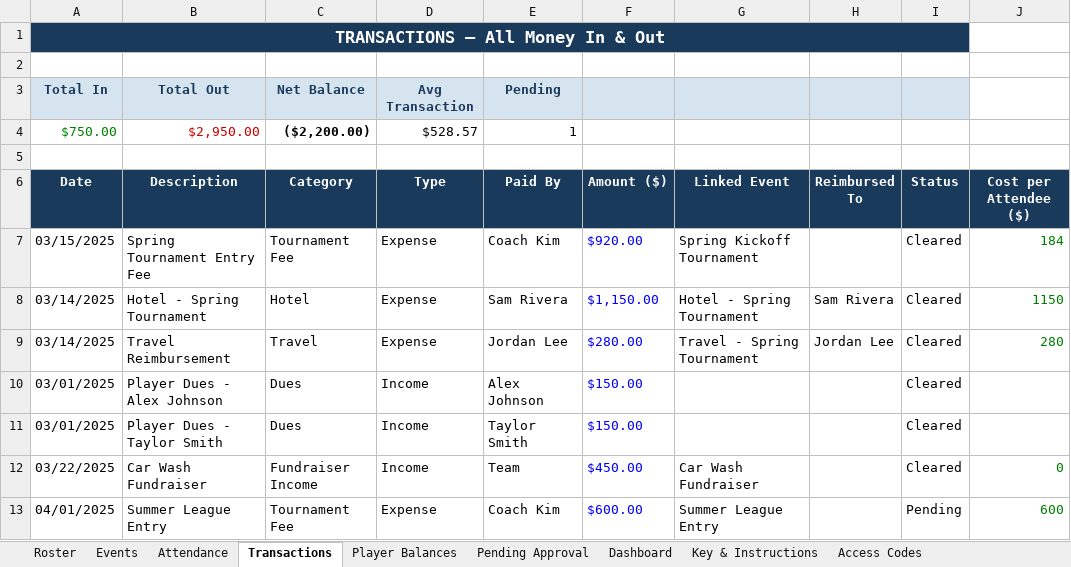
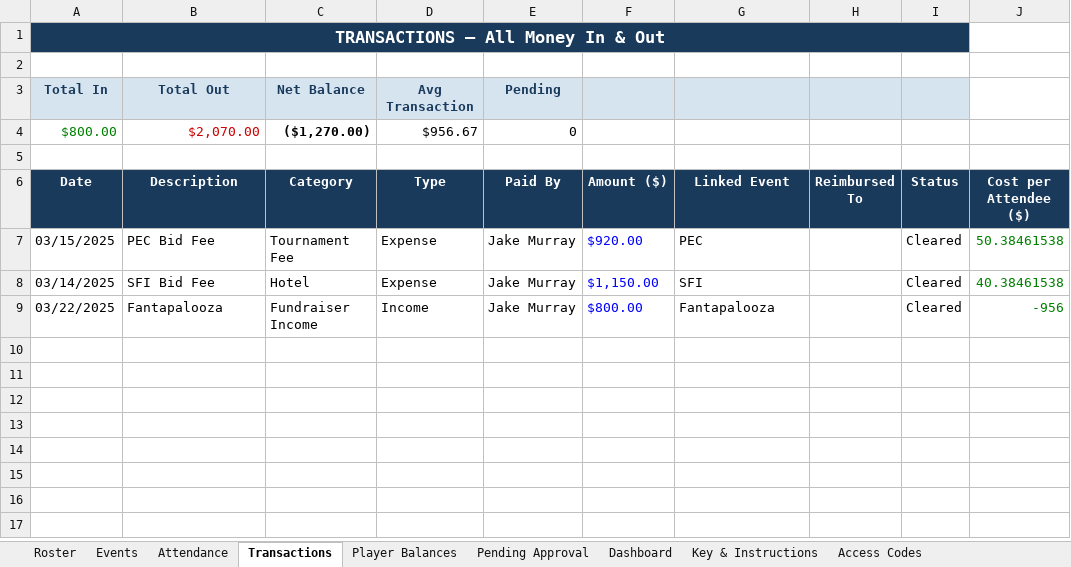
Before and after one commit to jakepmurray/port-finances-26, an Excel workbook: finance_data.xlsx, sheet Transactions, drawn as a sheet; values as stored, in another font and other column widths than the file's, no borders; charts and pictures not drawn; removed rows and columns are numbered as before the commit, all else as after; the diff names each change by its address in the sheet, - before the commit and + after, or states it on an @@ line.

Commit message:
trying fundraiser page

```diff
--- a/finance_data.xlsx (sheet Transactions)
+++ b/finance_data.xlsx (sheet Transactions)
-row 4: $750.00 | $2,950.00 | ($2,200.00) | $528.57 | 1
+row 4: $800.00 | $2,070.00 | ($1,270.00) | $956.67 | 0
-B7 (Description): Spring Tournament Entry Fee
+B7 (Description): PEC Bid Fee
-E7 (Paid By): Coach Kim
+E7 (Paid By): Jake Murray
-G7 (Linked Event): Spring Kickoff Tournament
+G7 (Linked Event): PEC
-J7 (Cost per Attendee ($)): 184
+J7 (Cost per Attendee ($)): 50.38461538
-B8 (Description): Hotel - Spring Tournament
+B8 (Description): SFI Bid Fee
-E8 (Paid By): Sam Rivera
+E8 (Paid By): Jake Murray
-G8 (Linked Event): Hotel - Spring Tournament
+G8 (Linked Event): SFI
-H8 (Reimbursed To): Sam Rivera
+H8 (Reimbursed To): (empty)
-J8 (Cost per Attendee ($)): 1150
+J8 (Cost per Attendee ($)): 40.38461538
-row 9: 03/14/2025 | Travel Reimbursement | Travel | Expense | Jordan Lee | $280.00 | Travel - Spring Tournament | Jordan Lee | Cleared | 280
-row 10: 03/01/2025 | Player Dues - Alex Johnson | Dues | Income | Alex Johnson | $150.00 |  |  | Cleared
-row 11: 03/01/2025 | Player Dues - Taylor Smith | Dues | Income | Taylor Smith | $150.00 |  |  | Cleared
-B9 (Description): Car Wash Fundraiser
+B9 (Description): Fantapalooza
-E9 (Paid By): Team
+E9 (Paid By): Jake Murray
-F9 (Amount ($)): $450.00
+F9 (Amount ($)): $800.00
-G9 (Linked Event): Car Wash Fundraiser
+G9 (Linked Event): Fantapalooza
-J9 (Cost per Attendee ($)): 0
+J9 (Cost per Attendee ($)): -956
-row 13: 04/01/2025 | Summer League Entry | Tournament Fee | Expense | Coach Kim | $600.00 | Summer League Entry |  | Pending | 600
```
Also changed, not shown: sheet Player Balances, sheet Access Codes, sheet Attendance, sheet Events, sheet Roster, sheet Dashboard, formulas that keep their value, 1 other file.
